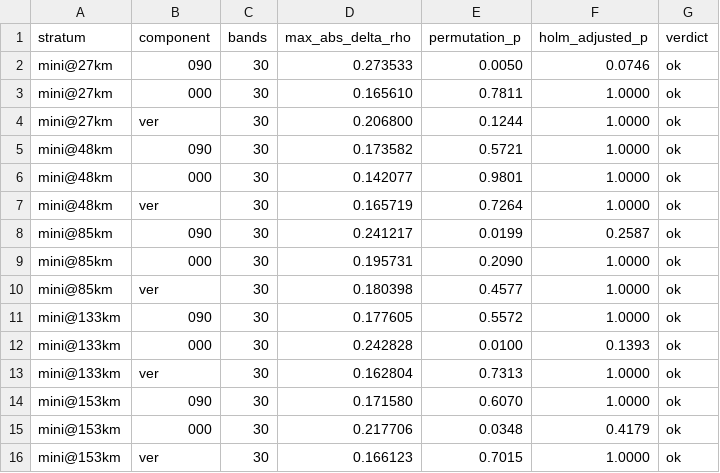
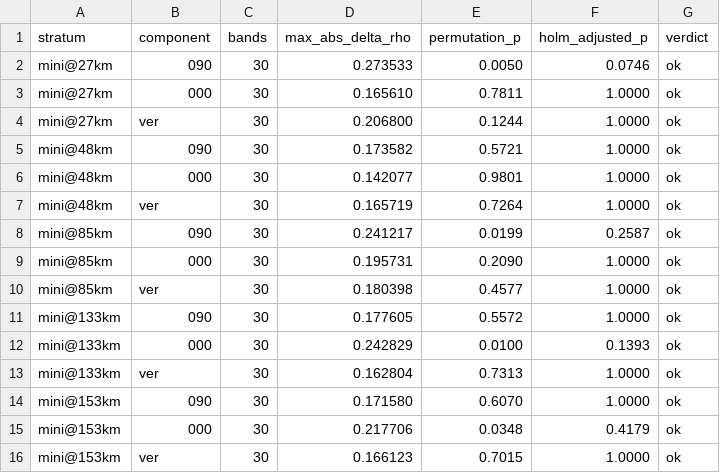
Before and after one commit to ucgmsim/high-frequency, a CSV file: harness/science_tierd_cella.csv, drawn as a sheet.

```diff
--- a/harness/science_tierd_cella.csv
+++ b/harness/science_tierd_cella.csv
@@ -11,3 +11,3 @@ mini@85km,ver,30,0.180398,0.4577,1.0000,ok
 mini@133km,090,30,0.177605,0.5572,1.0000,ok
-mini@133km,000,30,0.242828,0.0100,0.1393,ok
+mini@133km,000,30,0.242829,0.0100,0.1393,ok
 mini@133km,ver,30,0.162804,0.7313,1.0000,ok
```
Also changed, not shown: harness/science_tierb_cella.csv, harness/science_tierc_cella.csv, 1 other file.
